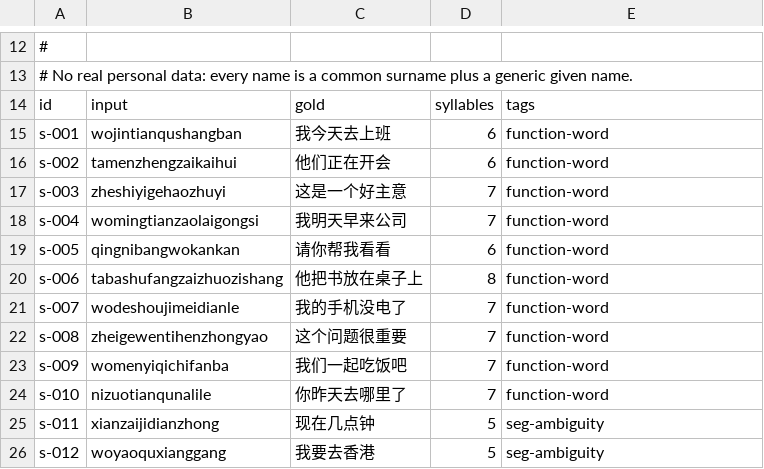
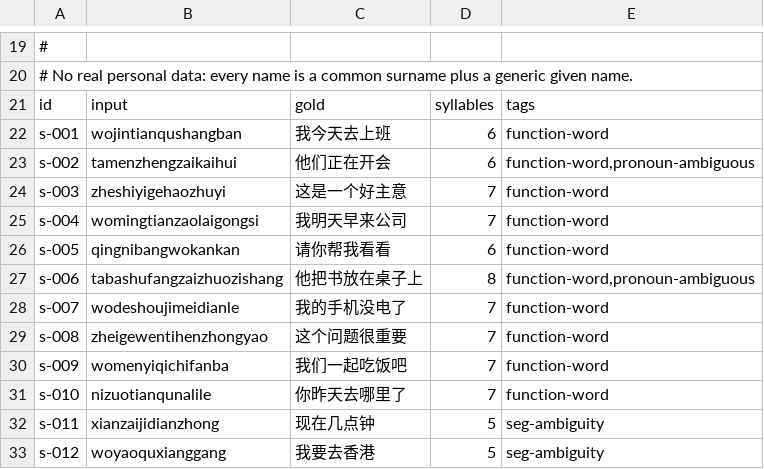
Before and after one commit to metasequoiaime/MSIME-Apple, a TSV file: resources/eval/sentences-v1.tsv, drawn as a sheet; only a part is shown, gaps mark what is left out; the diff covers the shown part only.

```diff
--- a/resources/eval/sentences-v1.tsv
+++ b/resources/eval/sentences-v1.tsv
@@ -15,3 +22,3 @@ id	input	gold	syllables	tags
 s-001	wojintianqushangban	我今天去上班	6	function-word
-s-002	tamenzhengzaikaihui	他们正在开会	6	function-word
+s-002	tamenzhengzaikaihui	他们正在开会	6	function-word,pronoun-ambiguous
 s-003	zheshiyigehaozhuyi	这是一个好主意	7	function-word
@@ -19,3 +26,3 @@ s-004	womingtianzaolaigongsi	我明天早来公司	7	function-word
 s-005	qingnibangwokankan	请你帮我看看	6	function-word
-s-006	tabashufangzaizhuozishang	他把书放在桌子上	8	function-word
+s-006	tabashufangzaizhuozishang	他把书放在桌子上	8	function-word,pronoun-ambiguous
 s-007	wodeshoujimeidianle	我的手机没电了	7	function-word
```
Also changed, not shown: 7 added rows and 10 edited cells elsewhere in this file, 5 other files.
